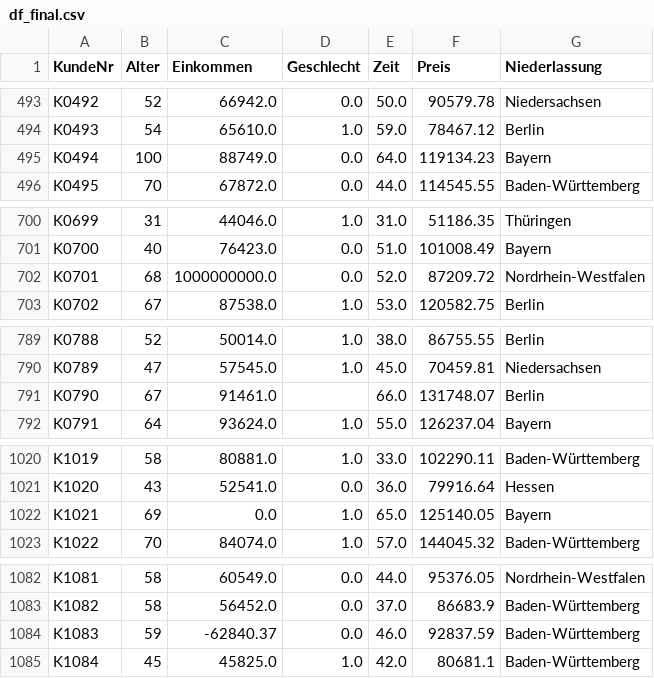
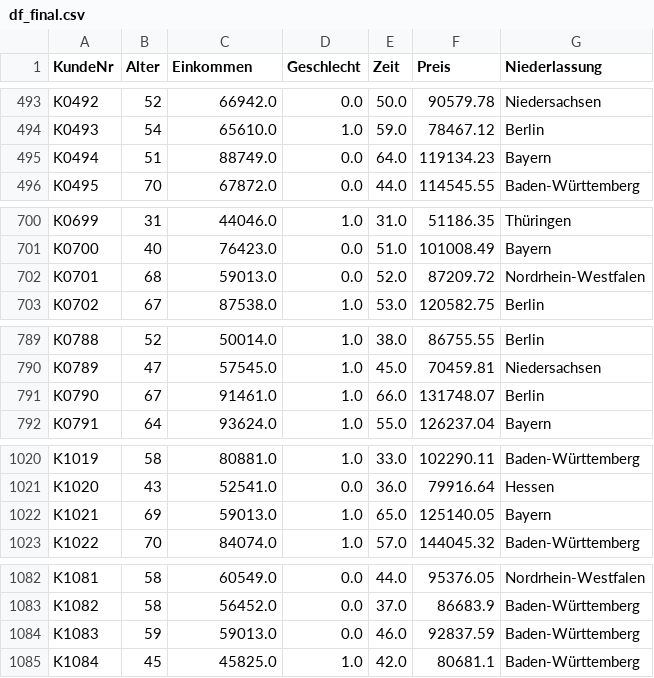
Before and after one commit to EWERLIA/final_projectSS24_Group7, a CSV file: data/df_final.csv, drawn as a sheet; only a part is shown, gaps mark what is left out; the diff covers the shown part only.

```diff
--- a/data/df_final.csv
+++ b/data/df_final.csv
@@ -494,3 +494,3 @@ K0492,52,66942.0,0.0,50.0,90579.78,Niedersachsen
 K0493,54,65610.0,1.0,59.0,78467.12,Berlin
-K0494,100,88749.0,0.0,64.0,119134.23,Bayern
+K0494,51,88749.0,0.0,64.0,119134.23,Bayern
 K0495,70,67872.0,0.0,44.0,114545.55,Baden-Württemberg
@@ -701,3 +701,3 @@ K0699,31,44046.0,1.0,31.0,51186.35,Thüringen
 K0700,40,76423.0,0.0,51.0,101008.49,Bayern
-K0701,68,1000000000.0,0.0,52.0,87209.72,Nordrhein-Westfalen
+K0701,68,59013.0,0.0,52.0,87209.72,Nordrhein-Westfalen
 K0702,67,87538.0,1.0,53.0,120582.75,Berlin
@@ -790,3 +790,3 @@ K0788,52,50014.0,1.0,38.0,86755.55,Berlin
 K0789,47,57545.0,1.0,45.0,70459.81,Niedersachsen
-K0790,67,91461.0,,66.0,131748.07,Berlin
+K0790,67,91461.0,1.0,66.0,131748.07,Berlin
 K0791,64,93624.0,1.0,55.0,126237.04,Bayern
@@ -1021,3 +1021,3 @@ K1019,58,80881.0,1.0,33.0,102290.11,Baden-Württemberg
 K1020,43,52541.0,0.0,36.0,79916.64,Hessen
-K1021,69,0.0,1.0,65.0,125140.05,Bayern
+K1021,69,59013.0,1.0,65.0,125140.05,Bayern
 K1022,70,84074.0,1.0,57.0,144045.32,Baden-Württemberg
@@ -1083,3 +1083,3 @@ K1081,58,60549.0,0.0,44.0,95376.05,Nordrhein-Westfalen
 K1082,58,56452.0,0.0,37.0,86683.9,Baden-Württemberg
-K1083,59,-62840.37,0.0,46.0,92837.59,Baden-Württemberg
+K1083,59,59013.0,0.0,46.0,92837.59,Baden-Württemberg
 K1084,45,45825.0,1.0,42.0,80681.1,Baden-Württemberg
```
Also changed, not shown: 5 edited cells elsewhere in this file, 1 other file.
